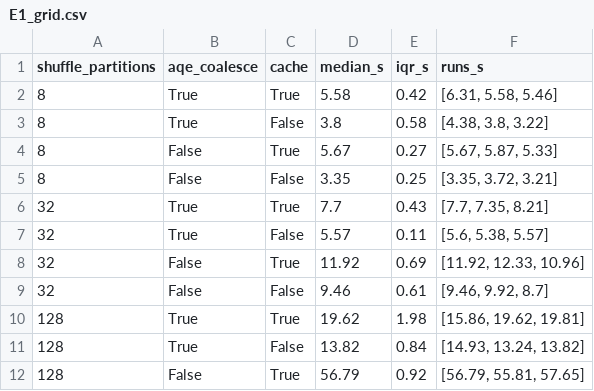
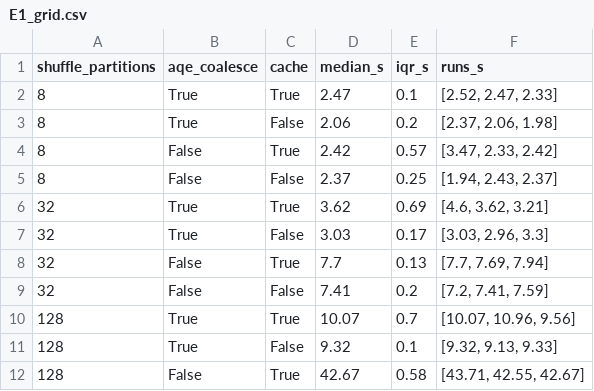
Before and after one commit to danaibaidullina/shopstream-spark, a CSV file: results/E1_grid.csv, drawn as a sheet; only a part is shown; the diff covers the shown part only.

Commit message:
Report: final medium results, Spark UI screenshot

```diff
--- a/results/E1_grid.csv
+++ b/results/E1_grid.csv
@@ -1,12 +1,12 @@
 shuffle_partitions,aqe_coalesce,cache,median_s,iqr_s,runs_s
-8,True,True,5.58,0.42,"[6.31, 5.58, 5.46]"
-8,True,False,3.8,0.58,"[4.38, 3.8, 3.22]"
-8,False,True,5.67,0.27,"[5.67, 5.87, 5.33]"
-8,False,False,3.35,0.25,"[3.35, 3.72, 3.21]"
-32,True,True,7.7,0.43,"[7.7, 7.35, 8.21]"
-32,True,False,5.57,0.11,"[5.6, 5.38, 5.57]"
-32,False,True,11.92,0.69,"[11.92, 12.33, 10.96]"
-32,False,False,9.46,0.61,"[9.46, 9.92, 8.7]"
-128,True,True,19.62,1.98,"[15.86, 19.62, 19.81]"
-128,True,False,13.82,0.84,"[14.93, 13.24, 13.82]"
-128,False,True,56.79,0.92,"[56.79, 55.81, 57.65]"
+8,True,True,2.47,0.1,"[2.52, 2.47, 2.33]"
+8,True,False,2.06,0.2,"[2.37, 2.06, 1.98]"
+8,False,True,2.42,0.57,"[3.47, 2.33, 2.42]"
+8,False,False,2.37,0.25,"[1.94, 2.43, 2.37]"
+32,True,True,3.62,0.69,"[4.6, 3.62, 3.21]"
+32,True,False,3.03,0.17,"[3.03, 2.96, 3.3]"
+32,False,True,7.7,0.13,"[7.7, 7.69, 7.94]"
+32,False,False,7.41,0.2,"[7.2, 7.41, 7.59]"
+128,True,True,10.07,0.7,"[10.07, 10.96, 9.56]"
+128,True,False,9.32,0.1,"[9.32, 9.13, 9.33]"
+128,False,True,42.67,0.58,"[43.71, 42.55, 42.67]"
```
Also changed, not shown: 15 edited cells elsewhere in this file, results/A1_schema_read_times.csv, results/A2_write_strategies.csv, 18 other files.
